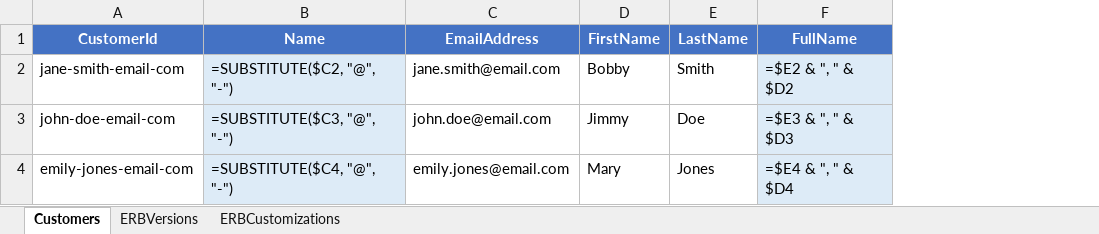
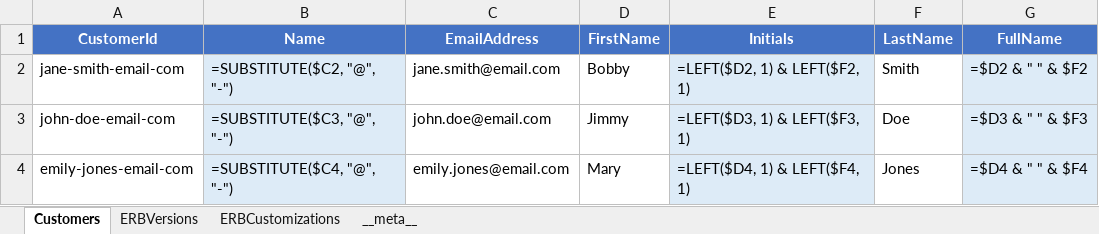
Before and after one commit to EffortlessAPI/effortless-rulebooks, an Excel workbook: rulebook-examples/acme-llc/csv/rulebook.xlsx, sheet Customers, drawn as a sheet; values as stored, in another font and other column widths than the file's, no borders; formulas without a stored value are shown as written; addresses are those after the commit; the diff names each change by its address in the sheet, - before the commit and + after, or states it on an @@ line.

Commit message:
Enhance customer rulebook and SQL functions for initials and full name calculations
- Added a new "Initials" field to the customer rulebook JSON, allowing for the calculation of customer initials based on first and last names.
- Updated the formula for calculating "FullName" to format as "FirstName LastName" for consistency across all entries.
- Modified SQL functions to align with the new naming conventions for customer names, ensuring clarity in data retrieval.
- Adjusted seed data to reflect accurate customer names and initials, improving data integrity across the application.

These updates aim to enhance the clarity and usability of customer information within the rulebook framework.

```diff
--- a/rulebook-examples/acme-llc/csv/rulebook.xlsx (sheet Customers)
+++ b/rulebook-examples/acme-llc/csv/rulebook.xlsx (sheet Customers)
+sheet tab: __meta__
+column E (Initials), rows 2-4: =LEFT($D2, 1) & LEFT($F2, 1) | =LEFT($D3, 1) & LEFT($F3, 1) | =LEFT($D4, 1) & LEFT($F4, 1)
-G2 (FullName): =$E2 & ", " & $D2
+G2 (FullName): =$D2 & " " & $F2
-G3 (FullName): =$E3 & ", " & $D3
+G3 (FullName): =$D3 & " " & $F3
-G4 (FullName): =$E4 & ", " & $D4
+G4 (FullName): =$D4 & " " & $F4
```
Also changed, not shown: rulebook-examples/acme-llc/effortless-xlsx/ACME, LLC.xlsx, rulebook-examples/acme-llc/xlsx/rulebook.xlsx, 35 other files.
